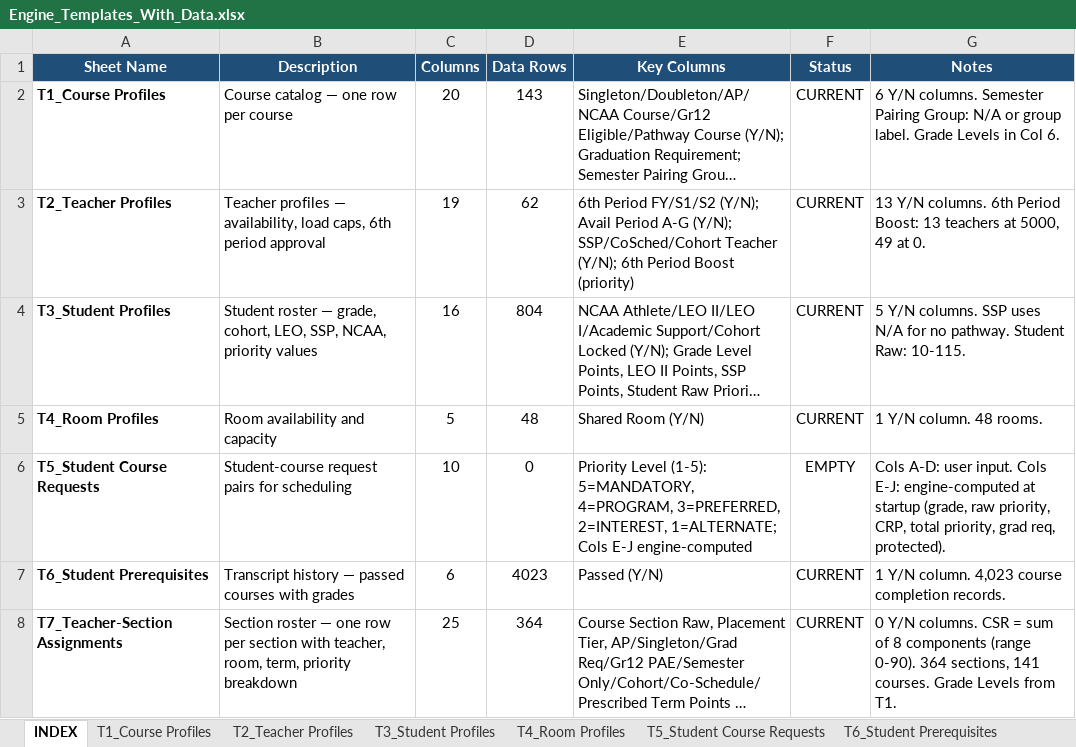
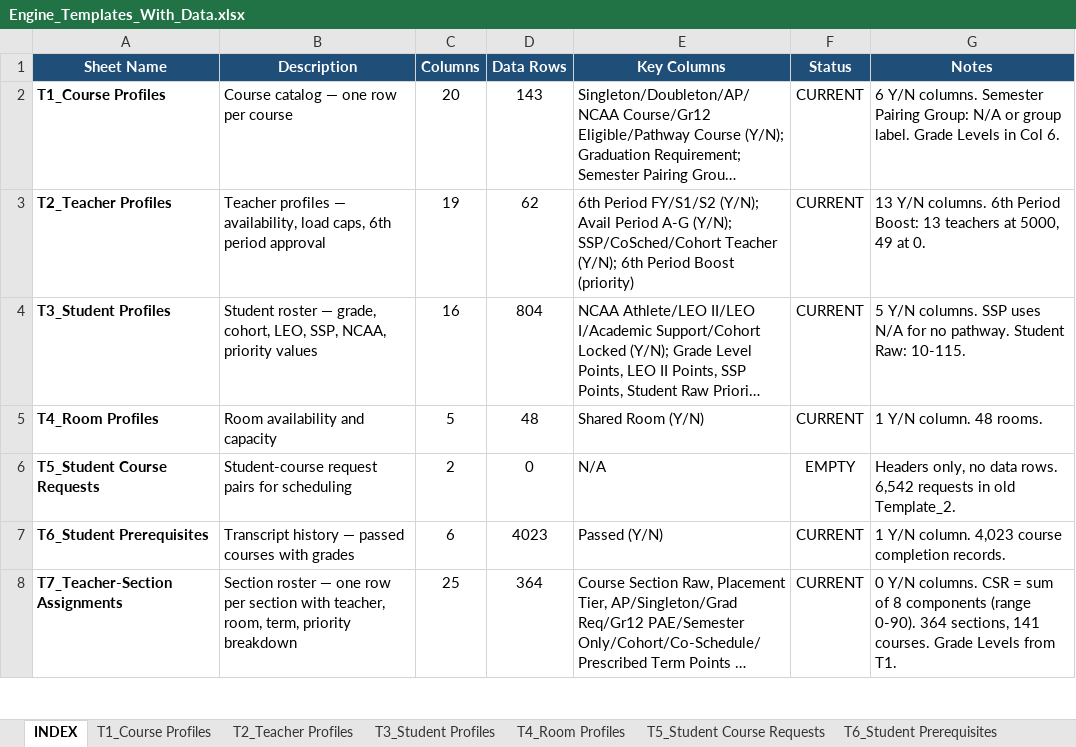
Before and after one commit to jciofalopowerllc-stack/sat-course, an Excel workbook: Engine_Templates_With_Data.xlsx, sheet INDEX, drawn as a sheet; only a part is shown; long unchanged cells end in …; values as stored, in another font and other column widths than the file's, no borders; the diff names each change by its address in the sheet, - before the commit and + after, or states it on an @@ line.

```diff
--- a/Engine_Templates_With_Data.xlsx (sheet INDEX)
+++ b/Engine_Templates_With_Data.xlsx (sheet INDEX)
-C6 (Columns): 10
+C6 (Columns): 2
-E6 (Key Columns): Priority Level (1-5): 5=MANDATORY, 4=PROGRAM, 3=PREFERRED, 2=INTEREST, 1=ALTERNATE; Cols E-J engine-computed
+E6 (Key Columns): N/A
-G6 (Notes): Cols A-D: user input. Cols E-J: engine-computed at startup (grade, raw priority, CRP, total priority, grad req, protected).
+G6 (Notes): Headers only, no data rows. 6,542 requests in old Template_2.
```
Also changed, not shown: sheet T5_Student Course Requests, sheet T7_Teacher-Section Assignments, sheet T4_Room Profiles, hidden cells.
